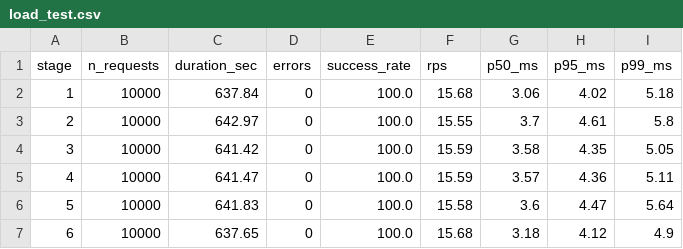
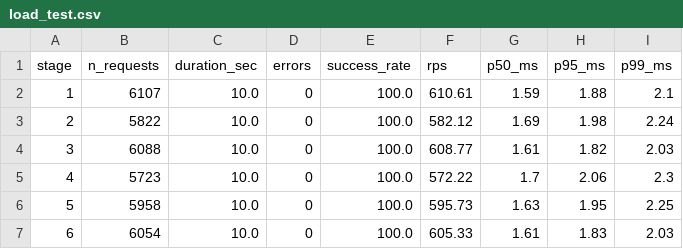
Before and after one commit to jeedix/pima-diabetes-mlops, a CSV file: reports/LAB8/load_test.csv, drawn as a sheet.

```diff
--- a/reports/LAB8/load_test.csv
+++ b/reports/LAB8/load_test.csv
@@ -1,7 +1,7 @@
 stage,n_requests,duration_sec,errors,success_rate,rps,p50_ms,p95_ms,p99_ms
-1,10000,637.84,0,100.0,15.68,3.06,4.02,5.18
-2,10000,642.97,0,100.0,15.55,3.7,4.61,5.8
-3,10000,641.42,0,100.0,15.59,3.58,4.35,5.05
-4,10000,641.47,0,100.0,15.59,3.57,4.36,5.11
-5,10000,641.83,0,100.0,15.58,3.6,4.47,5.64
-6,10000,637.65,0,100.0,15.68,3.18,4.12,4.9
+1,6107,10.0,0,100.0,610.61,1.59,1.88,2.1
+2,5822,10.0,0,100.0,582.12,1.69,1.98,2.24
+3,6088,10.0,0,100.0,608.77,1.61,1.82,2.03
+4,5723,10.0,0,100.0,572.22,1.7,2.06,2.3
+5,5958,10.0,0,100.0,595.73,1.63,1.95,2.25
+6,6054,10.0,0,100.0,605.33,1.61,1.83,2.03
```
Also changed, not shown: 22 other files.
